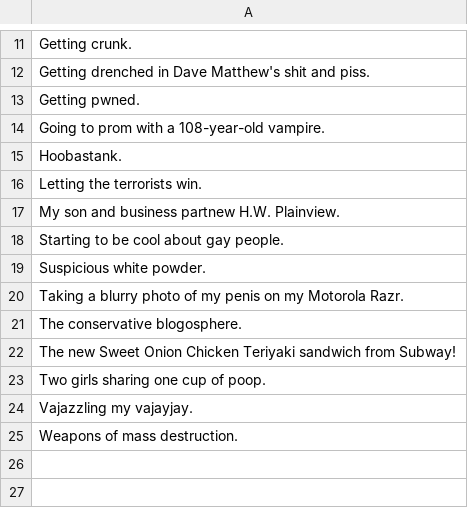
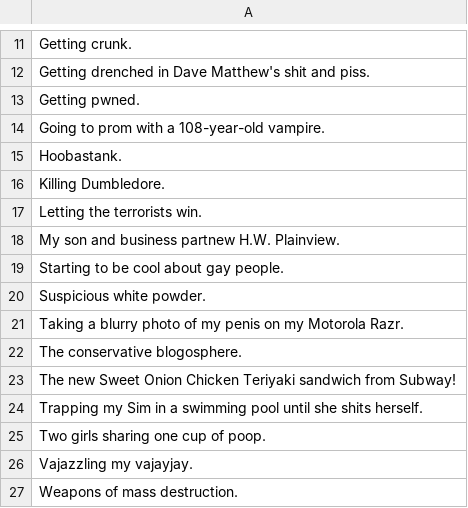
Before and after one commit to martinzuern/json-against-humanity, a CSV file: decks/2000s-nostalgia/responses.csv, drawn as a sheet; only a part is shown, gaps mark what is left out.

```diff
--- a/decks/2000s-nostalgia/responses.csv
+++ b/decks/2000s-nostalgia/responses.csv
@@ -15,2 +15,3 @@ Going to prom with a 108-year-old vampire.
 Hoobastank.
+Killing Dumbledore.
 Letting the terrorists win.
@@ -22,2 +23,3 @@ The conservative blogosphere.
 The new Sweet Onion Chicken Teriyaki sandwich from Subway!
+Trapping my Sim in a swimming pool until she shits herself.
 Two girls sharing one cup of poop.
```
Also changed, not shown: decks/90s-nostalgia/prompts.csv, decks/90s-nostalgia/responses.csv, 6 other files.
